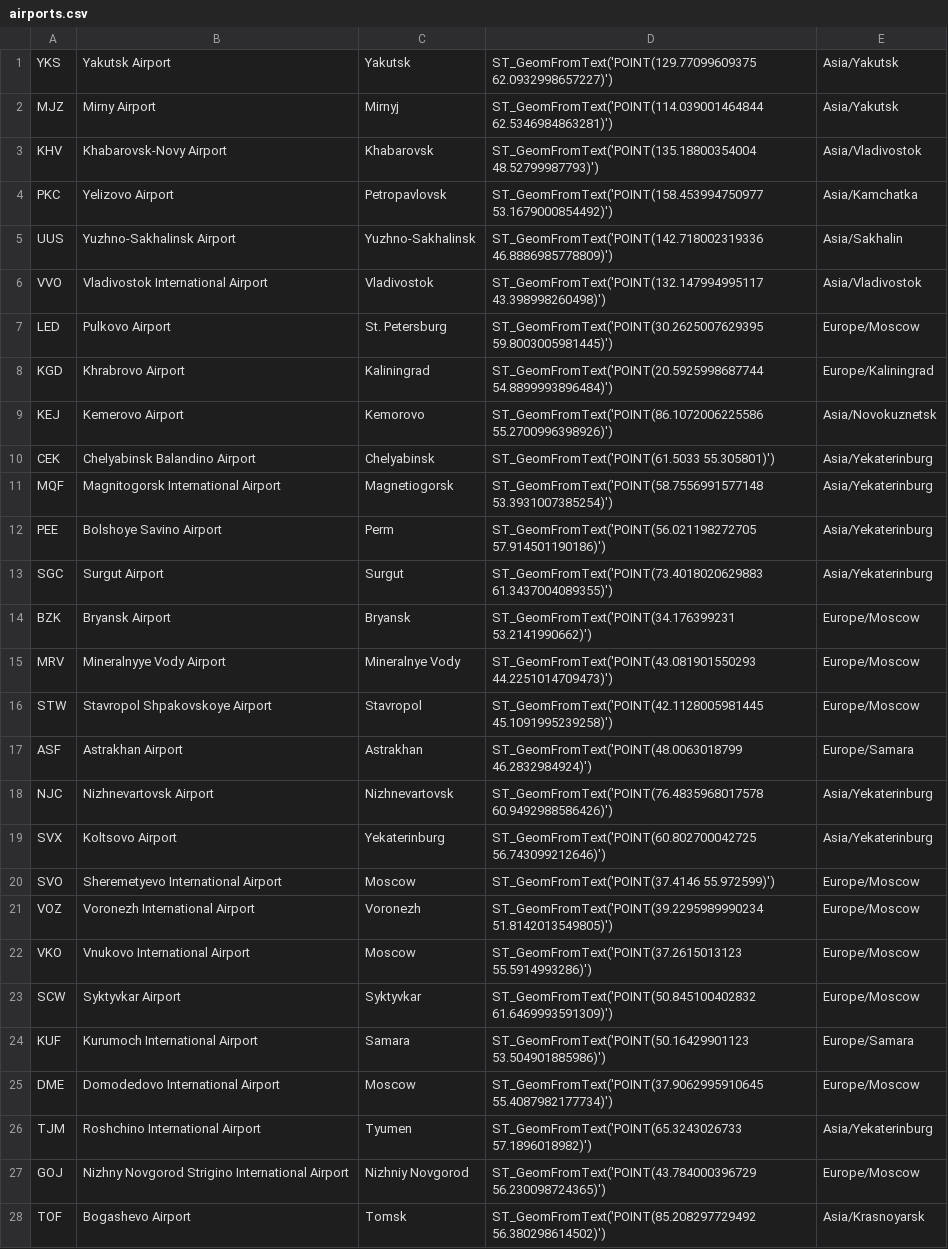
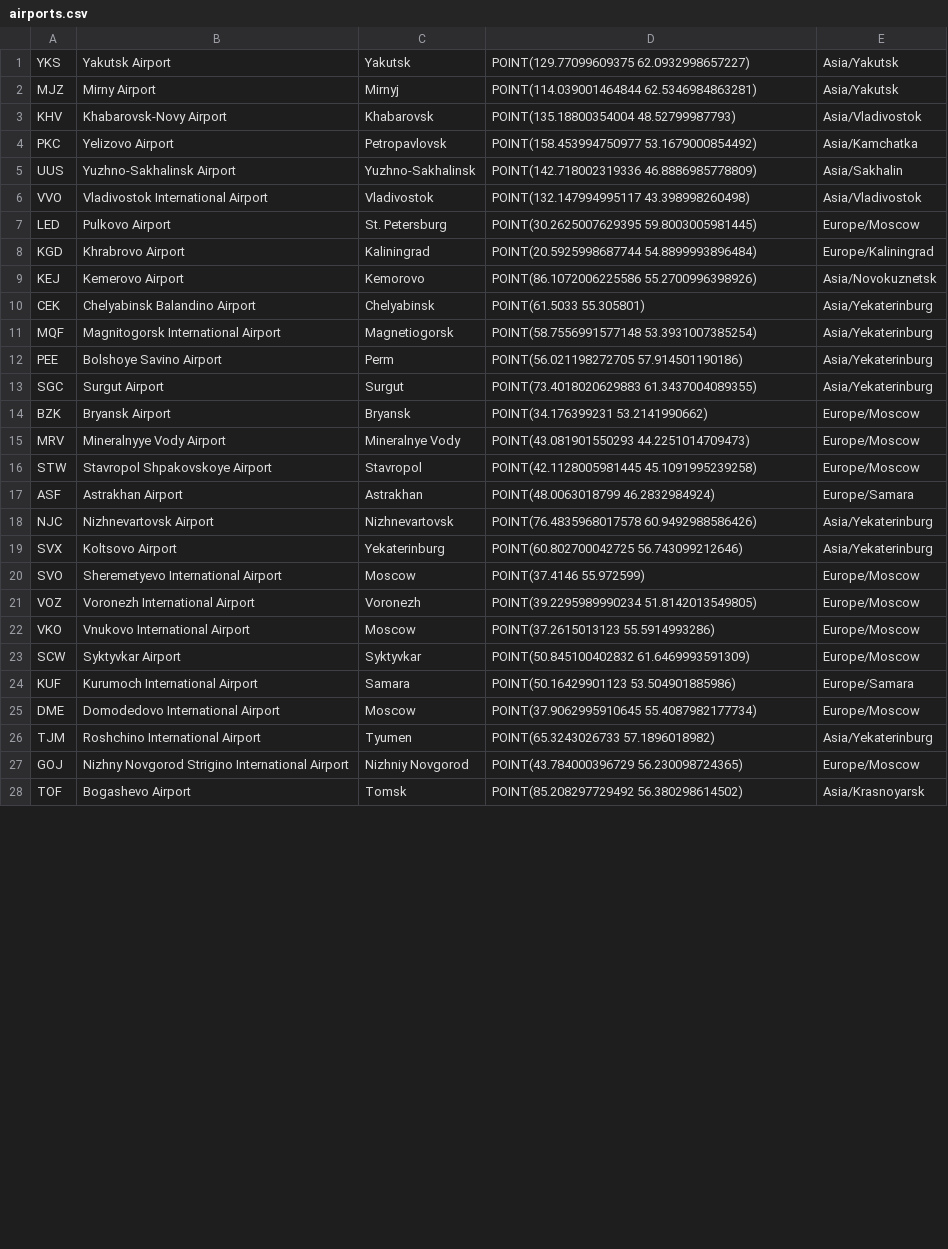
Before and after one commit to kLubidorka/Stepik-SQL-quiz, a CSV file: airtrans_new/airports.csv, drawn as a sheet; only a part is shown; the diff covers the shown part only.

Commit message:
upd airports

```diff
--- a/airtrans_new/airports.csv
+++ b/airtrans_new/airports.csv
@@ -1,28 +1,28 @@
-YKS,Yakutsk Airport,Yakutsk,ST_GeomFromText('POINT(129.77099609375 62.0932998657227)'),Asia/Yakutsk
-MJZ,Mirny Airport,Mirnyj,ST_GeomFromText('POINT(114.039001464844 62.5346984863281)'),Asia/Yakutsk
-KHV,Khabarovsk-Novy Airport,Khabarovsk,ST_GeomFromText('POINT(135.18800354004 48.52799987793)'),Asia/Vladivostok
-PKC,Yelizovo Airport,Petropavlovsk,ST_GeomFromText('POINT(158.453994750977 53.1679000854492)'),Asia/Kamchatka
-UUS,Yuzhno-Sakhalinsk Airport,Yuzhno-Sakhalinsk,ST_GeomFromText('POINT(142.718002319336 46.8886985778809)'),Asia/Sakhalin
-VVO,Vladivostok International Airport,Vladivostok,ST_GeomFromText('POINT(132.147994995117 43.398998260498)'),Asia/Vladivostok
-LED,Pulkovo Airport,St. Petersburg,ST_GeomFromText('POINT(30.2625007629395 59.8003005981445)'),Europe/Moscow
-KGD,Khrabrovo Airport,Kaliningrad,ST_GeomFromText('POINT(20.5925998687744 54.8899993896484)'),Europe/Kaliningrad
-KEJ,Kemerovo Airport,Kemorovo,ST_GeomFromText('POINT(86.1072006225586 55.2700996398926)'),Asia/Novokuznetsk
-CEK,Chelyabinsk Balandino Airport,Chelyabinsk,ST_GeomFromText('POINT(61.5033 55.305801)'),Asia/Yekaterinburg
-MQF,Magnitogorsk International Airport,Magnetiogorsk,ST_GeomFromText('POINT(58.7556991577148 53.3931007385254)'),Asia/Yekaterinburg
-PEE,Bolshoye Savino Airport,Perm,ST_GeomFromText('POINT(56.021198272705 57.914501190186)'),Asia/Yekaterinburg
-SGC,Surgut Airport,Surgut,ST_GeomFromText('POINT(73.4018020629883 61.3437004089355)'),Asia/Yekaterinburg
-BZK,Bryansk Airport,Bryansk,ST_GeomFromText('POINT(34.176399231 53.2141990662)'),Europe/Moscow
-MRV,Mineralnyye Vody Airport,Mineralnye Vody,ST_GeomFromText('POINT(43.081901550293 44.2251014709473)'),Europe/Moscow
-STW,Stavropol Shpakovskoye Airport,Stavropol,ST_GeomFromText('POINT(42.1128005981445 45.1091995239258)'),Europe/Moscow
-ASF,Astrakhan Airport,Astrakhan,ST_GeomFromText('POINT(48.0063018799 46.2832984924)'),Europe/Samara
-NJC,Nizhnevartovsk Airport,Nizhnevartovsk,ST_GeomFromText('POINT(76.4835968017578 60.9492988586426)'),Asia/Yekaterinburg
-SVX,Koltsovo Airport,Yekaterinburg,ST_GeomFromText('POINT(60.802700042725 56.743099212646)'),Asia/Yekaterinburg
-SVO,Sheremetyevo International Airport,Moscow,ST_GeomFromText('POINT(37.4146 55.972599)'),Europe/Moscow
-VOZ,Voronezh International Airport,Voronezh,ST_GeomFromText('POINT(39.2295989990234 51.8142013549805)'),Europe/Moscow
-VKO,Vnukovo International Airport,Moscow,ST_GeomFromText('POINT(37.2615013123 55.5914993286)'),Europe/Moscow
-SCW,Syktyvkar Airport,Syktyvkar,ST_GeomFromText('POINT(50.845100402832 61.6469993591309)'),Europe/Moscow
-KUF,Kurumoch International Airport,Samara,ST_GeomFromText('POINT(50.16429901123 53.504901885986)'),Europe/Samara
-DME,Domodedovo International Airport,Moscow,ST_GeomFromText('POINT(37.9062995910645 55.4087982177734)'),Europe/Moscow
-TJM,Roshchino International Airport,Tyumen,ST_GeomFromText('POINT(65.3243026733 57.1896018982)'),Asia/Yekaterinburg
-GOJ,Nizhny Novgorod Strigino International Airport,Nizhniy Novgorod,ST_GeomFromText('POINT(43.784000396729 56.230098724365)'),Europe/Moscow
-TOF,Bogashevo Airport,Tomsk,ST_GeomFromText('POINT(85.208297729492 56.380298614502)'),Asia/Krasnoyarsk
+YKS,Yakutsk Airport,Yakutsk,POINT(129.77099609375 62.0932998657227),Asia/Yakutsk
+MJZ,Mirny Airport,Mirnyj,POINT(114.039001464844 62.5346984863281),Asia/Yakutsk
+KHV,Khabarovsk-Novy Airport,Khabarovsk,POINT(135.18800354004 48.52799987793),Asia/Vladivostok
+PKC,Yelizovo Airport,Petropavlovsk,POINT(158.453994750977 53.1679000854492),Asia/Kamchatka
+UUS,Yuzhno-Sakhalinsk Airport,Yuzhno-Sakhalinsk,POINT(142.718002319336 46.8886985778809),Asia/Sakhalin
+VVO,Vladivostok International Airport,Vladivostok,POINT(132.147994995117 43.398998260498),Asia/Vladivostok
+LED,Pulkovo Airport,St. Petersburg,POINT(30.2625007629395 59.8003005981445),Europe/Moscow
+KGD,Khrabrovo Airport,Kaliningrad,POINT(20.5925998687744 54.8899993896484),Europe/Kaliningrad
+KEJ,Kemerovo Airport,Kemorovo,POINT(86.1072006225586 55.2700996398926),Asia/Novokuznetsk
+CEK,Chelyabinsk Balandino Airport,Chelyabinsk,POINT(61.5033 55.305801),Asia/Yekaterinburg
+MQF,Magnitogorsk International Airport,Magnetiogorsk,POINT(58.7556991577148 53.3931007385254),Asia/Yekaterinburg
+PEE,Bolshoye Savino Airport,Perm,POINT(56.021198272705 57.914501190186),Asia/Yekaterinburg
+SGC,Surgut Airport,Surgut,POINT(73.4018020629883 61.3437004089355),Asia/Yekaterinburg
+BZK,Bryansk Airport,Bryansk,POINT(34.176399231 53.2141990662),Europe/Moscow
+MRV,Mineralnyye Vody Airport,Mineralnye Vody,POINT(43.081901550293 44.2251014709473),Europe/Moscow
+STW,Stavropol Shpakovskoye Airport,Stavropol,POINT(42.1128005981445 45.1091995239258),Europe/Moscow
+ASF,Astrakhan Airport,Astrakhan,POINT(48.0063018799 46.2832984924),Europe/Samara
+NJC,Nizhnevartovsk Airport,Nizhnevartovsk,POINT(76.4835968017578 60.9492988586426),Asia/Yekaterinburg
+SVX,Koltsovo Airport,Yekaterinburg,POINT(60.802700042725 56.743099212646),Asia/Yekaterinburg
+SVO,Sheremetyevo International Airport,Moscow,POINT(37.4146 55.972599),Europe/Moscow
+VOZ,Voronezh International Airport,Voronezh,POINT(39.2295989990234 51.8142013549805),Europe/Moscow
+VKO,Vnukovo International Airport,Moscow,POINT(37.2615013123 55.5914993286),Europe/Moscow
+SCW,Syktyvkar Airport,Syktyvkar,POINT(50.845100402832 61.6469993591309),Europe/Moscow
+KUF,Kurumoch International Airport,Samara,POINT(50.16429901123 53.504901885986),Europe/Samara
+DME,Domodedovo International Airport,Moscow,POINT(37.9062995910645 55.4087982177734),Europe/Moscow
+TJM,Roshchino International Airport,Tyumen,POINT(65.3243026733 57.1896018982),Asia/Yekaterinburg
+GOJ,Nizhny Novgorod Strigino International Airport,Nizhniy Novgorod,POINT(43.784000396729 56.230098724365),Europe/Moscow
+TOF,Bogashevo Airport,Tomsk,POINT(85.208297729492 56.380298614502),Asia/Krasnoyarsk
```
Also changed, not shown: 76 edited cells elsewhere in this file, 2 other files.
